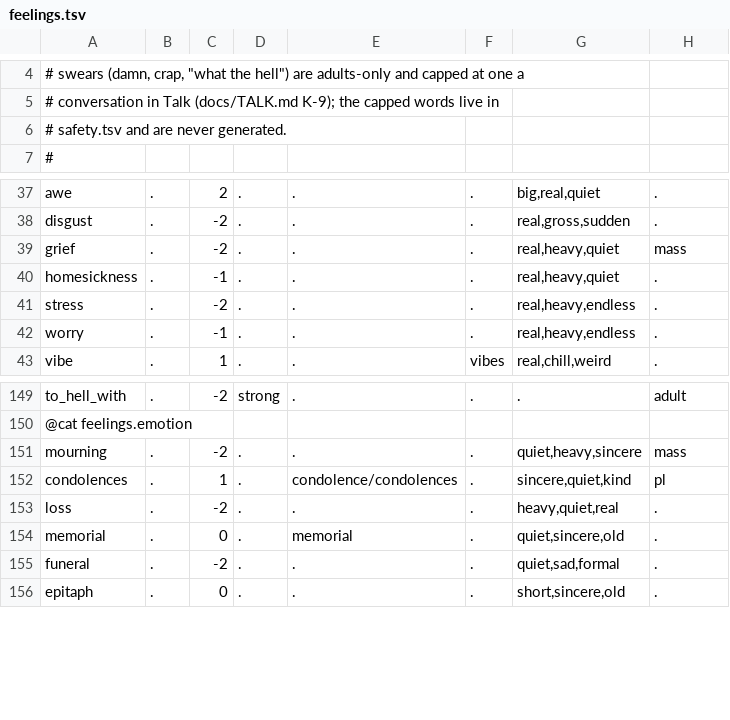
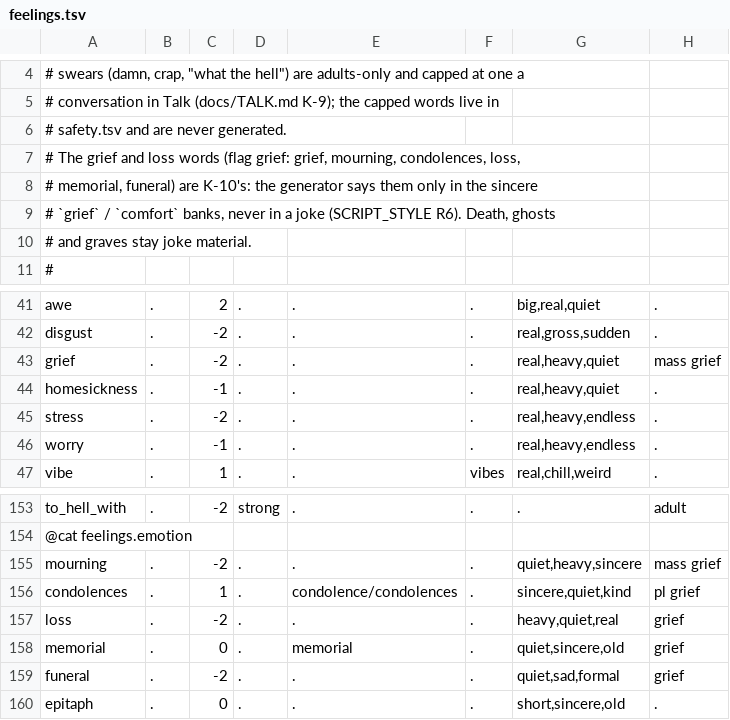
Before and after one commit to masong0508-lab/DOOMOGACHI-LIFE-in-HELLvile-park-exclamationmark, a TSV file: core/data/talk/lexicon/en/feelings.tsv, drawn as a sheet; only a part is shown, gaps mark what is left out.

```diff
--- a/core/data/talk/lexicon/en/feelings.tsv
+++ b/core/data/talk/lexicon/en/feelings.tsv
@@ -6,2 +6,6 @@
 # safety.tsv and are never generated.
+# The grief and loss words (flag grief: grief, mourning, condolences, loss,
+# memorial, funeral) are K-10's: the generator says them only in the sincere
+# `grief` / `comfort` banks, never in a joke (SCRIPT_STYLE R6). Death, ghosts
+# and graves stay joke material.
 #
@@ -38,3 +42,3 @@ awe	.	2	.	.	.	big,real,quiet	.
 disgust	.	-2	.	.	.	real,gross,sudden	.
-grief	.	-2	.	.	.	real,heavy,quiet	mass
+grief	.	-2	.	.	.	real,heavy,quiet	mass grief
 homesickness	.	-1	.	.	.	real,heavy,quiet	.
@@ -150,7 +154,7 @@ to_hell_with	.	-2	strong	.	.	.	adult
 @cat feelings.emotion
-mourning	.	-2	.	.	.	quiet,heavy,sincere	mass
-condolences	.	1	.	condolence/condolences	.	sincere,quiet,kind	pl
-loss	.	-2	.	.	.	heavy,quiet,real	.
-memorial	.	0	.	memorial	.	quiet,sincere,old	.
-funeral	.	-2	.	.	.	quiet,sad,formal	.
+mourning	.	-2	.	.	.	quiet,heavy,sincere	mass grief
+condolences	.	1	.	condolence/condolences	.	sincere,quiet,kind	pl grief
+loss	.	-2	.	.	.	heavy,quiet,real	grief
+memorial	.	0	.	memorial	.	quiet,sincere,old	grief
+funeral	.	-2	.	.	.	quiet,sad,formal	grief
 epitaph	.	0	.	.	.	short,sincere,old	.
```
Also changed, not shown: core/data/talk/census_en.tsv, 16 other files.
